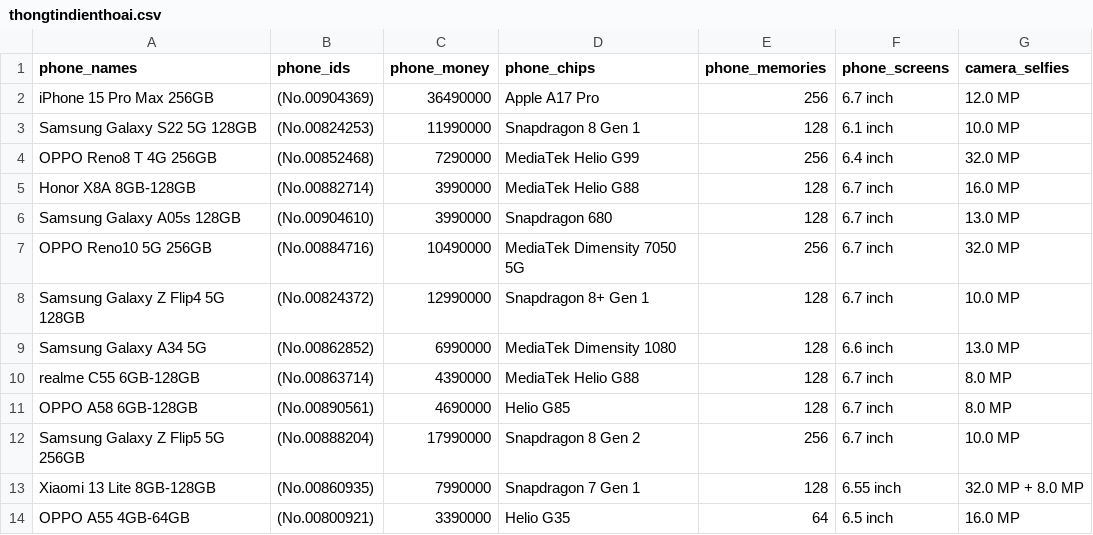
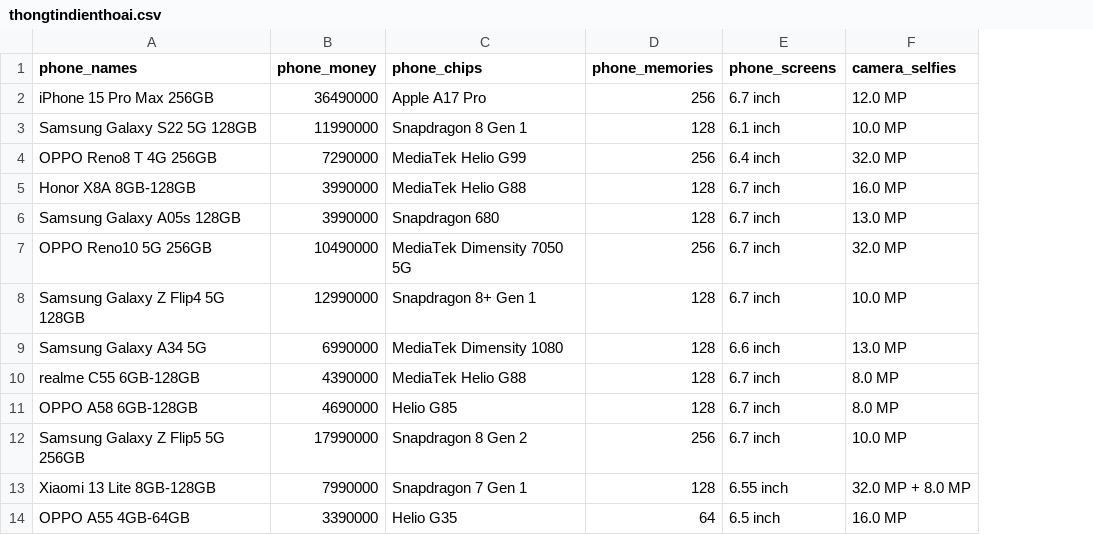
Before and after one commit to Khanhduong123/DPL302m-Group5, a CSV file: Datas/thongtindienthoai.csv, drawn as a sheet; only a part is shown; the diff names each change by its address in the sheet, - before the commit and + after, or states it on an @@ line.

Commit message:
'create_and_modified_the_data'

```diff
--- a/Datas/thongtindienthoai.csv
+++ b/Datas/thongtindienthoai.csv
-column B (phone_ids), rows 2-14: (No.00904369) | (No.00824253) | (No.00852468) | (No.00882714) | (No.00904610) | (No.00884716) | (No.00824372) | (No.00862852) | (No.00863714) | (No.00890561) | (No.00888204) | (No.00860935) | (No.00800921)
```
Also changed, not shown: 2 other files.
